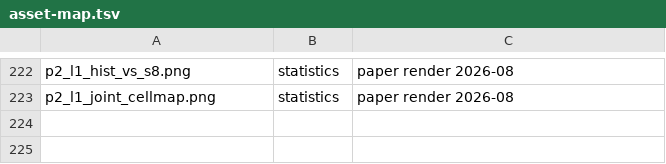
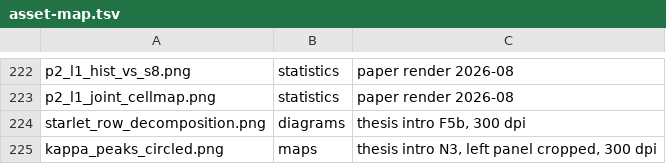
Before and after one commit to AndreasTersenov/talks, a TSV file: docs/asset-map.tsv, drawn as a sheet; only a part is shown, gaps mark what is left out.

```diff
--- a/docs/asset-map.tsv
+++ b/docs/asset-map.tsv
@@ -223 +223,3 @@ p2_l1_hist_vs_s8.png	statistics	paper render 2026-08
 p2_l1_joint_cellmap.png	statistics	paper render 2026-08
+starlet_row_decomposition.png	diagrams	thesis intro F5b, 300 dpi
+kappa_peaks_circled.png	maps	thesis intro N3, left panel cropped, 300 dpi
```
Also changed, not shown: 5 other files.
